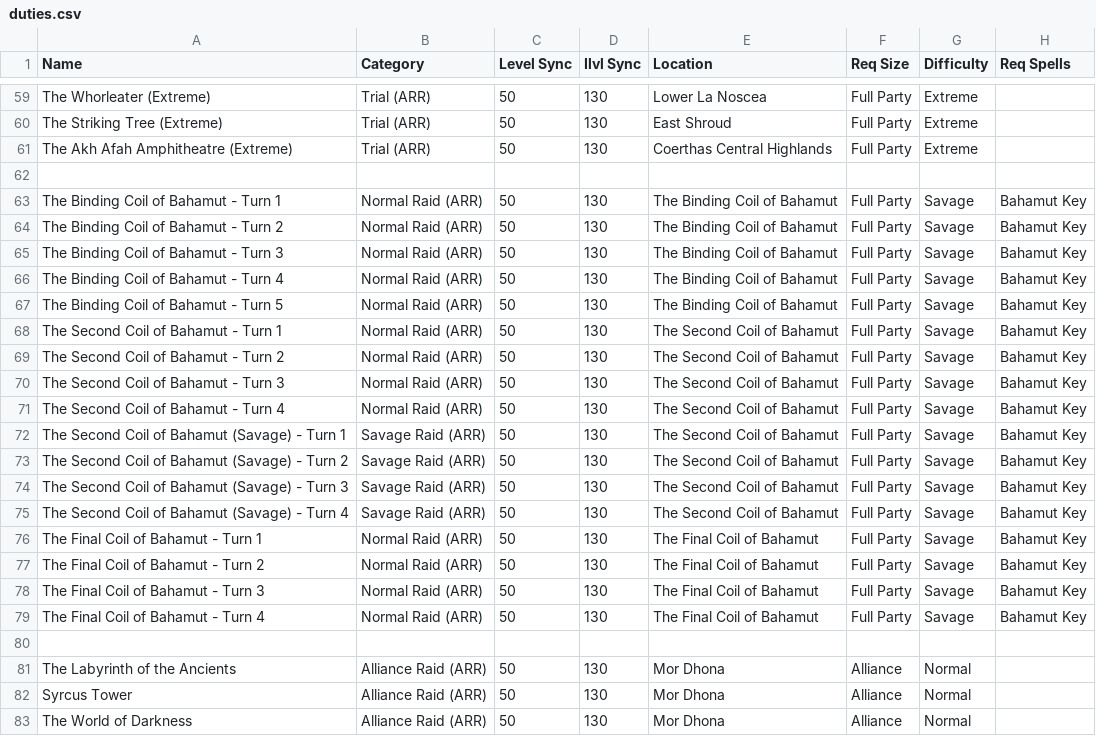
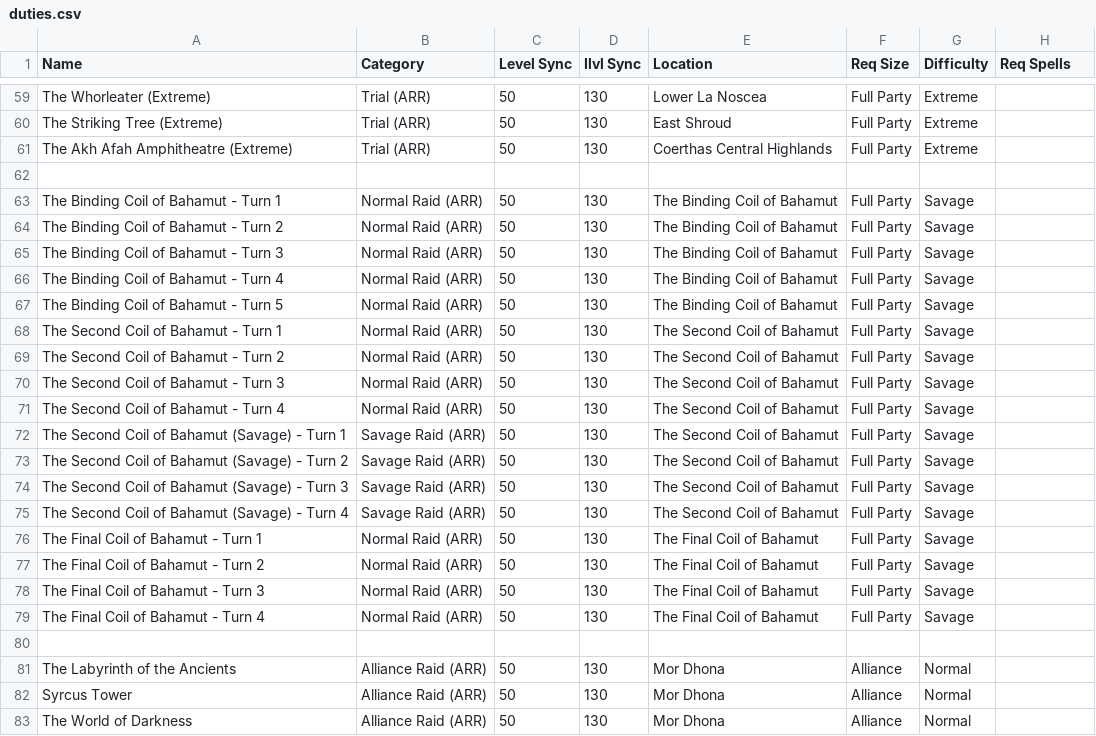
Before and after one commit to silasary/APxiv, a CSV file: src/hooks/duties.csv, drawn as a sheet; only a part is shown, gaps mark what is left out; the diff covers the shown part only.

Commit message:
Removed required spells. Fixed panda savage

```diff
--- a/src/hooks/duties.csv
+++ b/src/hooks/duties.csv
@@ -62,19 +62,19 @@ The Akh Afah Amphitheatre (Extreme),Trial (ARR),50,130,Coerthas Central Highland
 ,,,,,,,
-The Binding Coil of Bahamut - Turn 1,Normal Raid (ARR),50,130,The Binding Coil of Bahamut,Full Party,Savage,Bahamut Key
-The Binding Coil of Bahamut - Turn 2,Normal Raid (ARR),50,130,The Binding Coil of Bahamut,Full Party,Savage,Bahamut Key
-The Binding Coil of Bahamut - Turn 3,Normal Raid (ARR),50,130,The Binding Coil of Bahamut,Full Party,Savage,Bahamut Key
-The Binding Coil of Bahamut - Turn 4,Normal Raid (ARR),50,130,The Binding Coil of Bahamut,Full Party,Savage,Bahamut Key
-The Binding Coil of Bahamut - Turn 5,Normal Raid (ARR),50,130,The Binding Coil of Bahamut,Full Party,Savage,Bahamut Key
-The Second Coil of Bahamut - Turn 1,Normal Raid (ARR),50,130,The Second Coil of Bahamut,Full Party,Savage,Bahamut Key
-The Second Coil of Bahamut - Turn 2,Normal Raid (ARR),50,130,The Second Coil of Bahamut,Full Party,Savage,Bahamut Key
-The Second Coil of Bahamut - Turn 3,Normal Raid (ARR),50,130,The Second Coil of Bahamut,Full Party,Savage,Bahamut Key
-The Second Coil of Bahamut - Turn 4,Normal Raid (ARR),50,130,The Second Coil of Bahamut,Full Party,Savage,Bahamut Key
-The Second Coil of Bahamut (Savage) - Turn 1,Savage Raid (ARR),50,130,The Second Coil of Bahamut,Full Party,Savage,Bahamut Key
-The Second Coil of Bahamut (Savage) - Turn 2,Savage Raid (ARR),50,130,The Second Coil of Bahamut,Full Party,Savage,Bahamut Key
-The Second Coil of Bahamut (Savage) - Turn 3,Savage Raid (ARR),50,130,The Second Coil of Bahamut,Full Party,Savage,Bahamut Key
-The Second Coil of Bahamut (Savage) - Turn 4,Savage Raid (ARR),50,130,The Second Coil of Bahamut,Full Party,Savage,Bahamut Key
-The Final Coil of Bahamut - Turn 1,Normal Raid (ARR),50,130,The Final Coil of Bahamut,Full Party,Savage,Bahamut Key
-The Final Coil of Bahamut - Turn 2,Normal Raid (ARR),50,130,The Final Coil of Bahamut,Full Party,Savage,Bahamut Key
-The Final Coil of Bahamut - Turn 3,Normal Raid (ARR),50,130,The Final Coil of Bahamut,Full Party,Savage,Bahamut Key
-The Final Coil of Bahamut - Turn 4,Normal Raid (ARR),50,130,The Final Coil of Bahamut,Full Party,Savage,Bahamut Key
+The Binding Coil of Bahamut - Turn 1,Normal Raid (ARR),50,130,The Binding Coil of Bahamut,Full Party,Savage,
+The Binding Coil of Bahamut - Turn 2,Normal Raid (ARR),50,130,The Binding Coil of Bahamut,Full Party,Savage,
+The Binding Coil of Bahamut - Turn 3,Normal Raid (ARR),50,130,The Binding Coil of Bahamut,Full Party,Savage,
+The Binding Coil of Bahamut - Turn 4,Normal Raid (ARR),50,130,The Binding Coil of Bahamut,Full Party,Savage,
+The Binding Coil of Bahamut - Turn 5,Normal Raid (ARR),50,130,The Binding Coil of Bahamut,Full Party,Savage,
+The Second Coil of Bahamut - Turn 1,Normal Raid (ARR),50,130,The Second Coil of Bahamut,Full Party,Savage,
+The Second Coil of Bahamut - Turn 2,Normal Raid (ARR),50,130,The Second Coil of Bahamut,Full Party,Savage,
+The Second Coil of Bahamut - Turn 3,Normal Raid (ARR),50,130,The Second Coil of Bahamut,Full Party,Savage,
+The Second Coil of Bahamut - Turn 4,Normal Raid (ARR),50,130,The Second Coil of Bahamut,Full Party,Savage,
+The Second Coil of Bahamut (Savage) - Turn 1,Savage Raid (ARR),50,130,The Second Coil of Bahamut,Full Party,Savage,
+The Second Coil of Bahamut (Savage) - Turn 2,Savage Raid (ARR),50,130,The Second Coil of Bahamut,Full Party,Savage,
+The Second Coil of Bahamut (Savage) - Turn 3,Savage Raid (ARR),50,130,The Second Coil of Bahamut,Full Party,Savage,
+The Second Coil of Bahamut (Savage) - Turn 4,Savage Raid (ARR),50,130,The Second Coil of Bahamut,Full Party,Savage,
+The Final Coil of Bahamut - Turn 1,Normal Raid (ARR),50,130,The Final Coil of Bahamut,Full Party,Savage,
+The Final Coil of Bahamut - Turn 2,Normal Raid (ARR),50,130,The Final Coil of Bahamut,Full Party,Savage,
+The Final Coil of Bahamut - Turn 3,Normal Raid (ARR),50,130,The Final Coil of Bahamut,Full Party,Savage,
+The Final Coil of Bahamut - Turn 4,Normal Raid (ARR),50,130,The Final Coil of Bahamut,Full Party,Savage,
 ,,,,,,,
```
Also changed, not shown: 36 edited cells elsewhere in this file.
